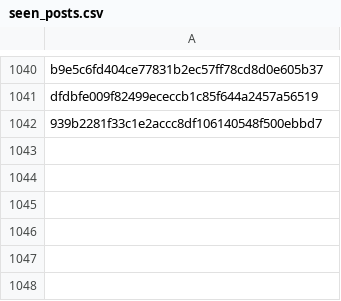
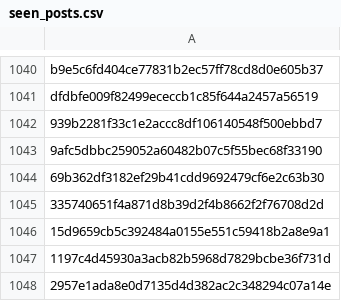
Before and after one commit to RozennKwon/hospital-crawler-qa-automation, a CSV file: top-hospitals/seen_posts.csv, drawn as a sheet; only a part is shown, gaps mark what is left out; the diff names each change by its address in the sheet, - before the commit and + after, or states it on an @@ line.

```diff
--- a/top-hospitals/seen_posts.csv
+++ b/top-hospitals/seen_posts.csv
+row 1043: 9afc5dbbc259052a60482b07c5f55bec68f33190
+row 1044: 69b362df3182ef29b41cdd9692479cf6e2c63b30
+row 1045: 335740651f4a871d8b39d2f4b8662f2f76708d2d
+row 1046: 15d9659cb5c392484a0155e551c59418b2a8e9a1
+row 1047: 1197c4d45930a3acb82b5968d7829bcbe36f731d
+row 1048: 2957e1ada8e0d7135d4d382ac2c348294c07a14e
```
